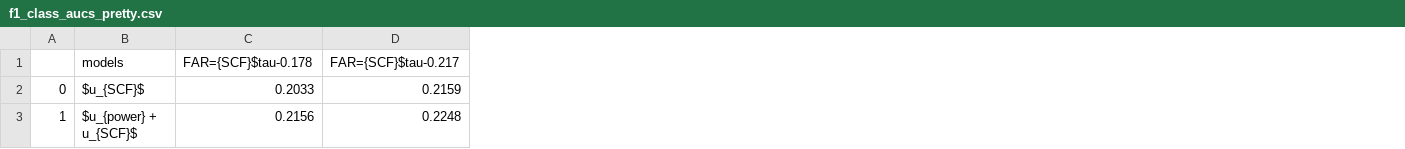
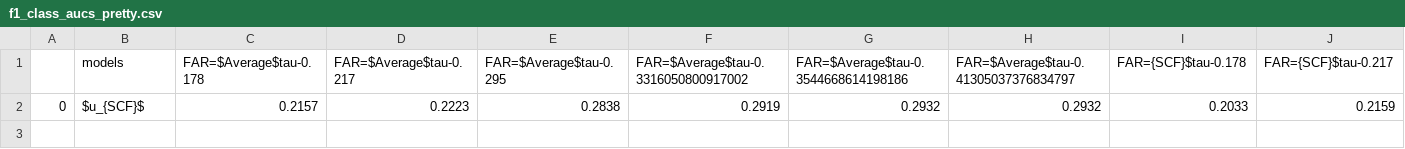
Before and after one commit to vanekek/face_ue, a CSV file: experiments/paper/template_aggregation_plot/IJBB/open_set_identification/tabels/f1_class_aucs_pretty.csv, drawn as a sheet; only a part is shown; removed rows and columns are numbered as before the commit, all else as after; rows hold the shown columns only; the diff names each change by its address in the sheet, - before the commit and + after, or states it on an @@ line.

```diff
--- a/experiments/paper/template_aggregation_plot/IJBB/open_set_identification/tabels/f1_class_aucs_pretty.csv
+++ b/experiments/paper/template_aggregation_plot/IJBB/open_set_identification/tabels/f1_class_aucs_pretty.csv
+column C (FAR=$Average$tau-0.178), row 2: 0.2157
+column D (FAR=$Average$tau-0.217), row 2: 0.2223
+column E (FAR=$Average$tau-0.295), row 2: 0.2838
+column F, rows 1-2: FAR=$Average$tau-0.3316050800917002 | 0.2919
+column G, rows 1-2: FAR=$Average$tau-0.3544668614198186 | 0.2932
+column H, rows 1-2: FAR=$Average$tau-0.41305037376834797 | 0.2932
-row 3: 1 | $u_{power} + u_{SCF}$ | 0.2156 | 0.2248
```
Also changed, not shown: experiments/paper/template_aggregation_plot/IJBB/open_set_identification/tabels/error_sum_aucs_pretty.csv, experiments/paper/template_aggregation_plot/IJBB/open_set_identification/tabels/false_accept_num_auc_rejection.csv, 48 other files.
